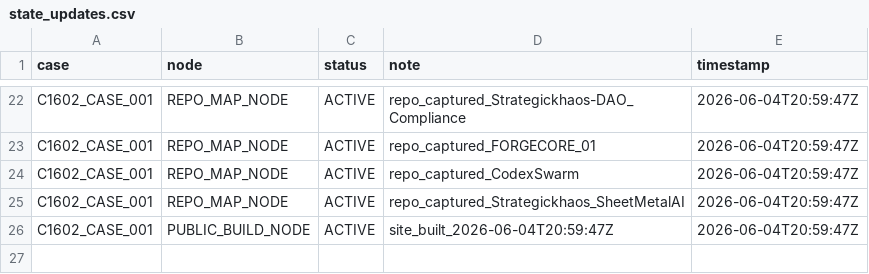
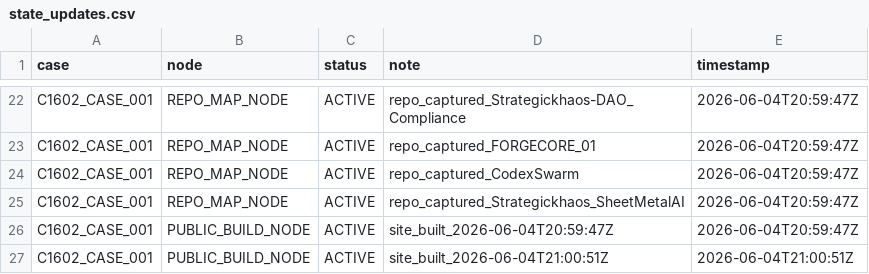
Before and after one commit to Me10101-01/Sovereignty-Architecture-Elevator-Pitch-, a CSV file: sagco_ish/shared_state/logs/state_updates.csv, drawn as a sheet; only a part is shown, gaps mark what is left out; the diff names each change by its address in the sheet, - before the commit and + after, or states it on an @@ line.

```diff
--- a/sagco_ish/shared_state/logs/state_updates.csv
+++ b/sagco_ish/shared_state/logs/state_updates.csv
+row 27: C1602_CASE_001 | PUBLIC_BUILD_NODE | ACTIVE | site_built_2026-06-04T21:00:51Z | 2026-06-04T21:00:51Z
```
Also changed, not shown: 3 other files.
